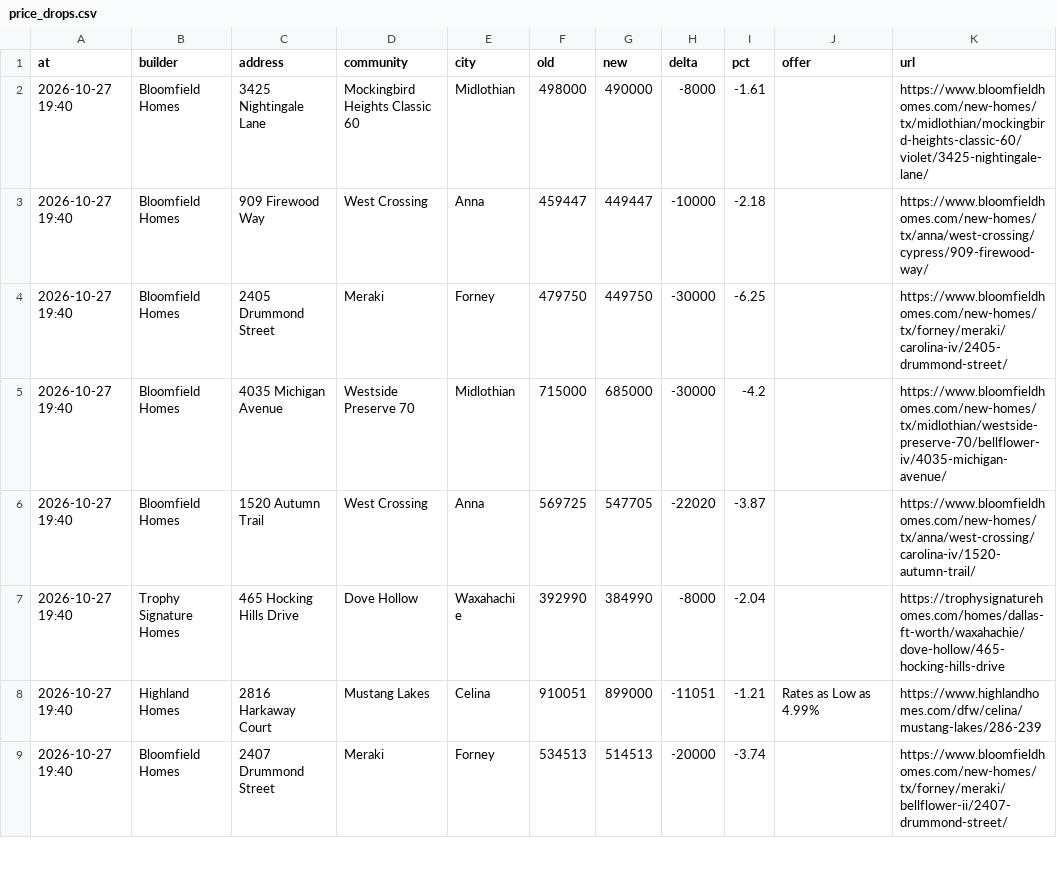
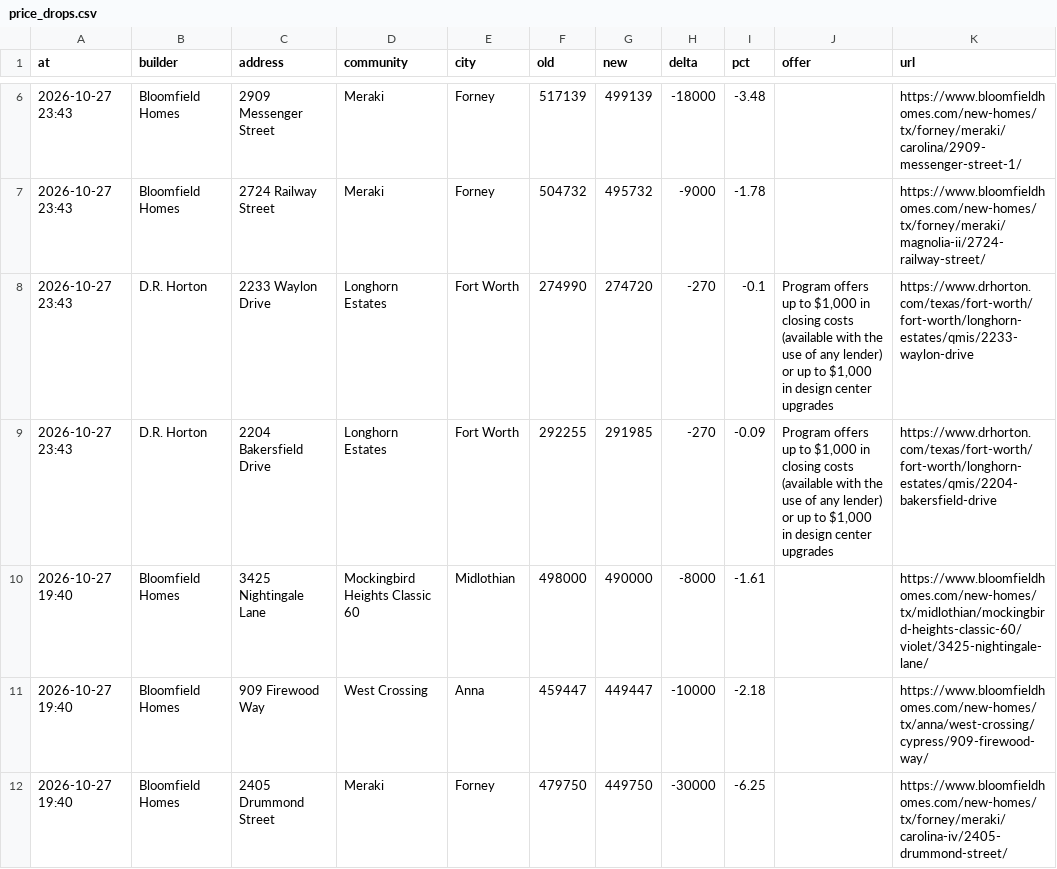
Before and after one commit to Crutledge13/dfw-builder-tracker, a CSV file: docs/data/price_drops.csv, drawn as a sheet; only a part is shown, gaps mark what is left out; the shorter side is filled out with more unchanged rows; the diff covers the shown part only; the diff names each change by its address in the sheet, - before the commit and + after, or states it on an @@ line.

```diff
--- a/docs/data/price_drops.csv
+++ b/docs/data/price_drops.csv
+row 6: 2026-10-27 23:43 | Bloomfield Homes | 2909 Messenger Street | Meraki | Forney | 517139 | 499139 | -18000 | -3.48 |  | https://www.bloomfieldhomes.com/new-homes/tx/forney/meraki/carolina/2909-messenger-street-1/
+row 7: 2026-10-27 23:43 | Bloomfield Homes | 2724 Railway Street | Meraki | Forney | 504732 | 495732 | -9000 | -1.78 |  | https://www.bloomfieldhomes.com/new-homes/tx/forney/meraki/magnolia-ii/2724-railway-street/
+row 8: 2026-10-27 23:43 | D.R. Horton | 2233 Waylon Drive | Longhorn Estates | Fort Worth | 274990 | 274720 | -270 | -0.1 | Program offers up to $1,000 in closing costs (available with the use of any lender) or up to $1,000 in design center upgrades | https://www.drhorton.com/texas/fort-worth/fort-worth/longhorn-estates/qmis/2233-waylon-drive
+row 9: 2026-10-27 23:43 | D.R. Horton | 2204 Bakersfield Drive | Longhorn Estates | Fort Worth | 292255 | 291985 | -270 | -0.09 | Program offers up to $1,000 in closing costs (available with the use of any lender) or up to $1,000 in design center upgrades | https://www.drhorton.com/texas/fort-worth/fort-worth/longhorn-estates/qmis/2204-bakersfield-drive
```
Also changed, not shown: 4 added rows and 3 edited cells elsewhere in this file, docs/data/home_offers.csv, docs/data/new_homes.csv, 22 other files.
